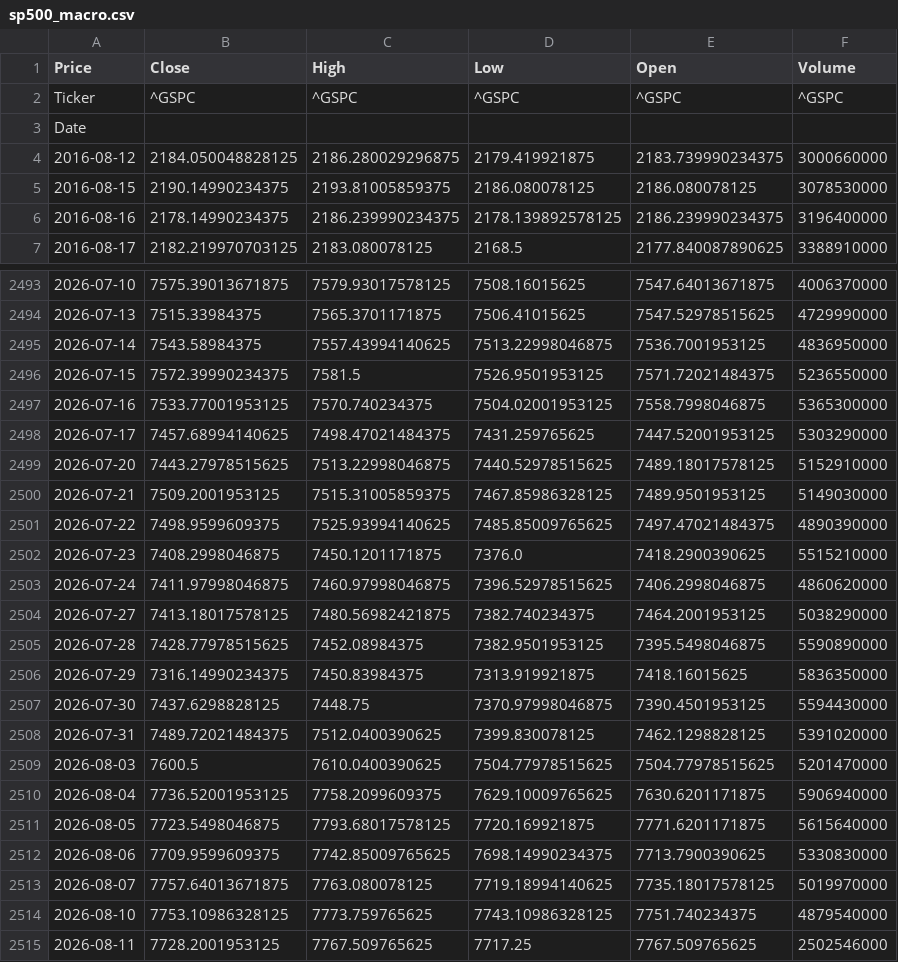
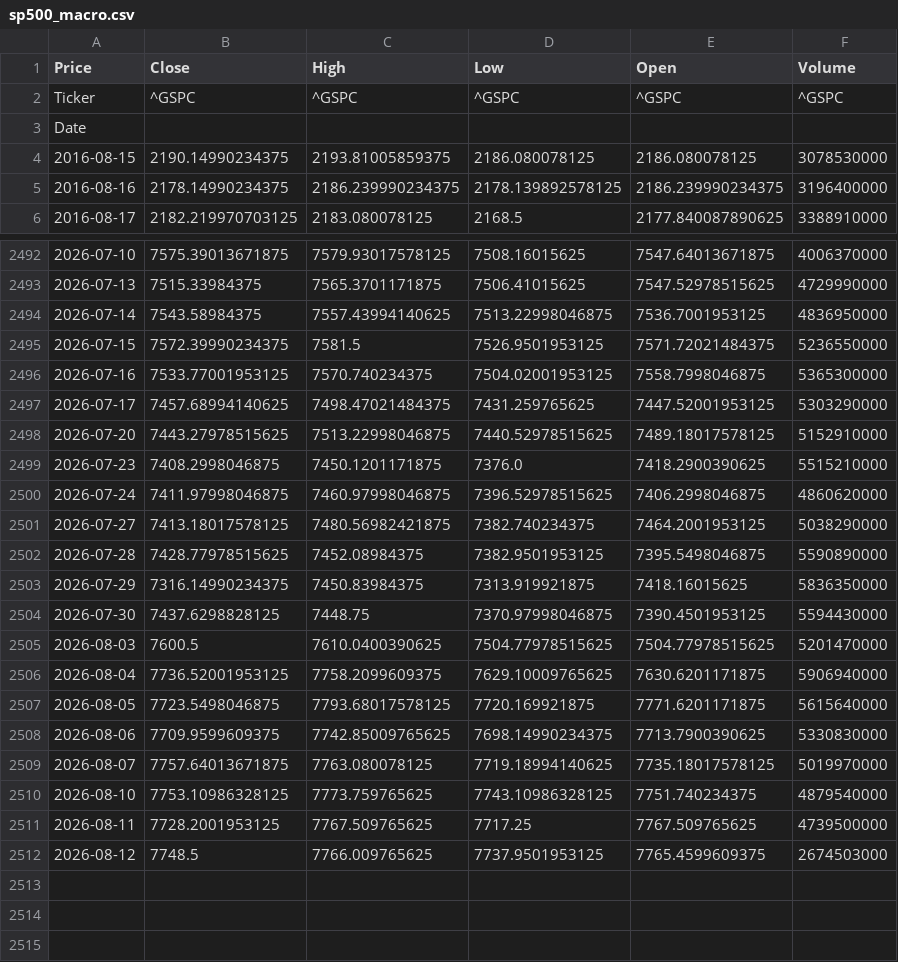
Before and after one commit to elielebos-ui/ai-trade-app, a CSV file: sp500_macro.csv, drawn as a sheet; only a part is shown, gaps mark what is left out.

```diff
--- a/sp500_macro.csv
+++ b/sp500_macro.csv
@@ -3,3 +3,2 @@ Ticker,^GSPC,^GSPC,^GSPC,^GSPC,^GSPC
 Date,,,,,
-2016-08-12,2184.050048828125,2186.280029296875,2179.419921875,2183.739990234375,3000660000
 2016-08-15,2190.14990234375,2193.81005859375,2186.080078125,2186.080078125,3078530000
@@ -2499,4 +2498,2 @@ Date,,,,,
 2026-07-20,7443.27978515625,7513.22998046875,7440.52978515625,7489.18017578125,5152910000
-2026-07-21,7509.2001953125,7515.31005859375,7467.85986328125,7489.9501953125,5149030000
-2026-07-22,7498.9599609375,7525.93994140625,7485.85009765625,7497.47021484375,4890390000
 2026-07-23,7408.2998046875,7450.1201171875,7376.0,7418.2900390625,5515210000
@@ -2507,3 +2504,2 @@ Date,,,,,
 2026-07-30,7437.6298828125,7448.75,7370.97998046875,7390.4501953125,5594430000
-2026-07-31,7489.72021484375,7512.0400390625,7399.830078125,7462.1298828125,5391020000
 2026-08-03,7600.5,7610.0400390625,7504.77978515625,7504.77978515625,5201470000
@@ -2514,2 +2510,3 @@ Date,,,,,
 2026-08-10,7753.10986328125,7773.759765625,7743.10986328125,7751.740234375,4879540000
-2026-08-11,7728.2001953125,7767.509765625,7717.25,7767.509765625,2502546000
+2026-08-11,7728.2001953125,7767.509765625,7717.25,7767.509765625,4739500000
+2026-08-12,7748.5,7766.009765625,7737.9501953125,7765.4599609375,2674503000
```
Also changed, not shown: apple_features.csv, apple_historical_data.csv, 9 other files.
